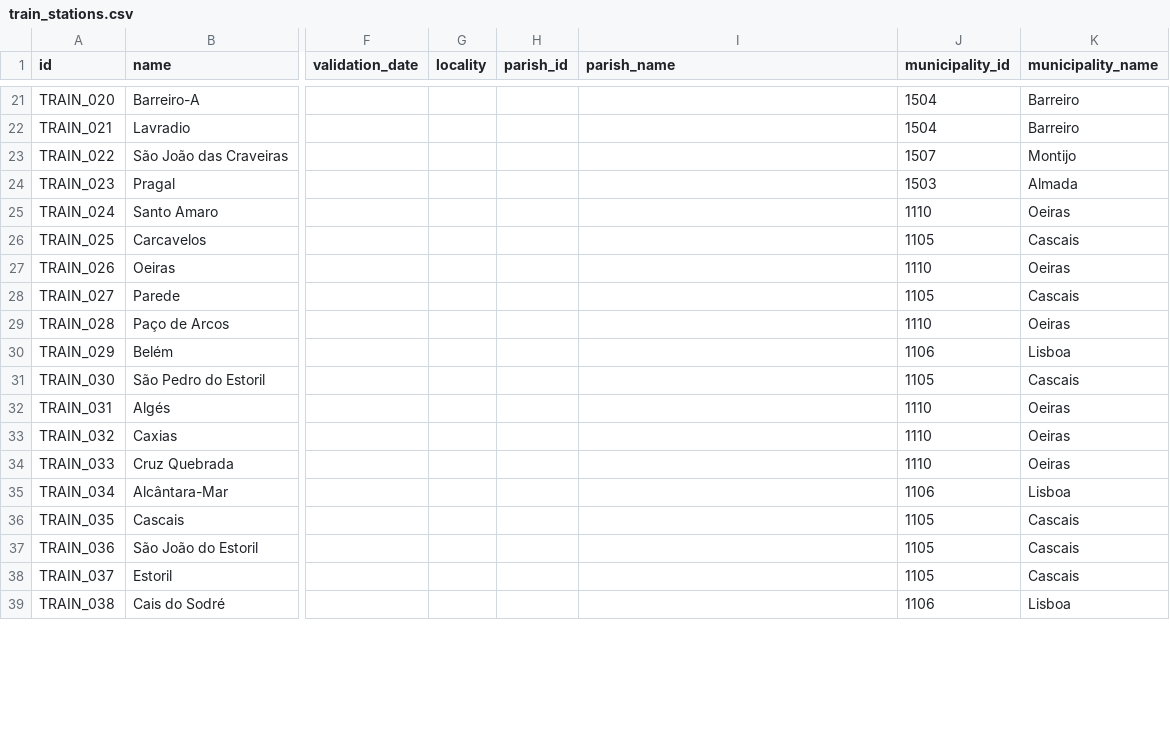
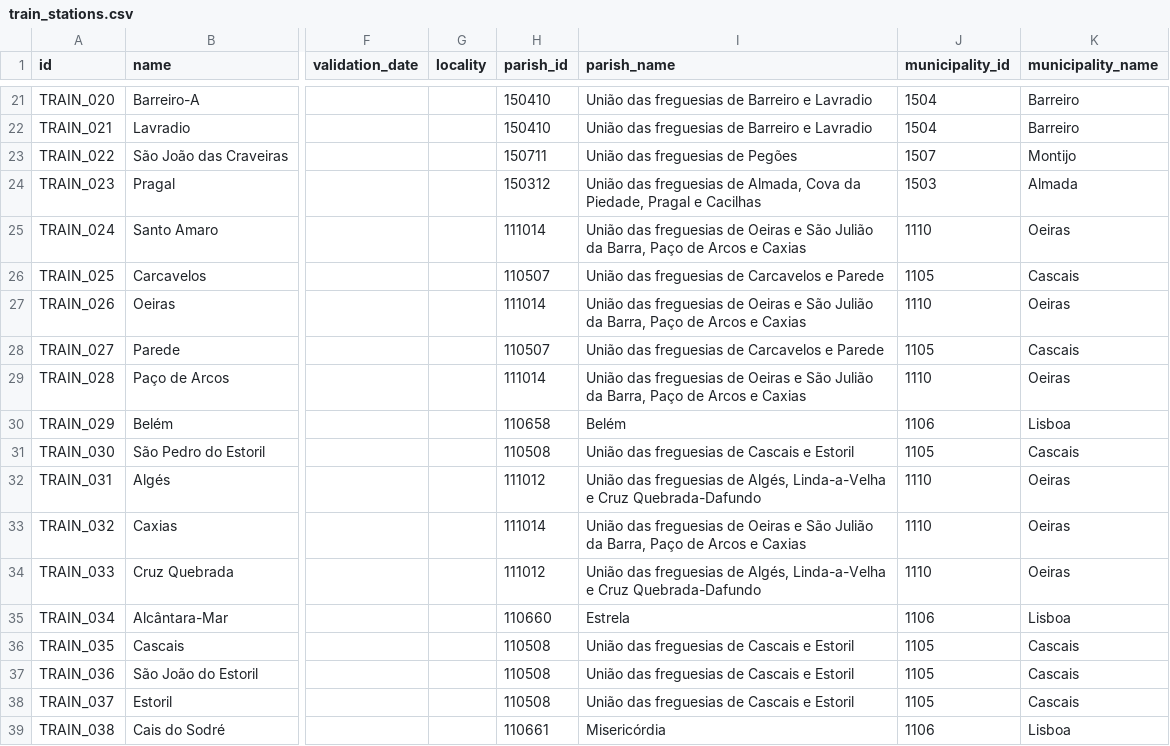
Before and after one commit to carrismetropolitana/datasets, a CSV file: facilities/train_stations/train_stations.csv, drawn as a sheet; only a part is shown, gaps mark what is left out; the diff covers the shown part only; the diff names each change by its address in the sheet, - before the commit and + after, or states it on an @@ line.

Commit message:
Added parish_id

```diff
--- a/facilities/train_stations/train_stations.csv
+++ b/facilities/train_stations/train_stations.csv
-H21:H22 (parish_id): (empty)
+H21:H22 (parish_id): 150410
-I21:I22 (parish_name): (empty)
+I21:I22 (parish_name): União das freguesias de Barreiro e Lavradio
-H23 (parish_id): (empty)
+H23 (parish_id): 150711
-I23 (parish_name): (empty)
+I23 (parish_name): União das freguesias de Pegões
-H24 (parish_id): (empty)
+H24 (parish_id): 150312
-I24 (parish_name): (empty)
+I24 (parish_name): União das freguesias de Almada, Cova da Piedade, Pragal e Cacilhas
-H25 (parish_id): (empty)
+H25 (parish_id): 111014
-I25 (parish_name): (empty)
+I25 (parish_name): União das freguesias de Oeiras e São Julião da Barra, Paço de Arcos e Caxias
-H26 (parish_id): (empty)
+H26 (parish_id): 110507
-I26 (parish_name): (empty)
+I26 (parish_name): União das freguesias de Carcavelos e Parede
-H27 (parish_id): (empty)
+H27 (parish_id): 111014
-I27 (parish_name): (empty)
+I27 (parish_name): União das freguesias de Oeiras e São Julião da Barra, Paço de Arcos e Caxias
-H28 (parish_id): (empty)
+H28 (parish_id): 110507
-I28 (parish_name): (empty)
+I28 (parish_name): União das freguesias de Carcavelos e Parede
-H29 (parish_id): (empty)
+H29 (parish_id): 111014
-I29 (parish_name): (empty)
+I29 (parish_name): União das freguesias de Oeiras e São Julião da Barra, Paço de Arcos e Caxias
-H30 (parish_id): (empty)
+H30 (parish_id): 110658
-I30 (parish_name): (empty)
+I30 (parish_name): Belém
-H31 (parish_id): (empty)
+H31 (parish_id): 110508
-I31 (parish_name): (empty)
+I31 (parish_name): União das freguesias de Cascais e Estoril
-H32 (parish_id): (empty)
+H32 (parish_id): 111012
-I32 (parish_name): (empty)
+I32 (parish_name): União das freguesias de Algés, Linda-a-Velha e Cruz Quebrada-Dafundo
-H33 (parish_id): (empty)
+H33 (parish_id): 111014
-I33 (parish_name): (empty)
+I33 (parish_name): União das freguesias de Oeiras e São Julião da Barra, Paço de Arcos e Caxias
-H34 (parish_id): (empty)
+H34 (parish_id): 111012
-I34 (parish_name): (empty)
+I34 (parish_name): União das freguesias de Algés, Linda-a-Velha e Cruz Quebrada-Dafundo
-H35 (parish_id): (empty)
+H35 (parish_id): 110660
-I35 (parish_name): (empty)
+I35 (parish_name): Estrela
-H36:H38 (parish_id): (empty)
+H36:H38 (parish_id): 110508
-I36:I38 (parish_name): (empty)
+I36:I38 (parish_name): União das freguesias de Cascais e Estoril
-H39 (parish_id): (empty)
+H39 (parish_id): 110661
-I39 (parish_name): (empty)
+I39 (parish_name): Misericórdia
```
Also changed, not shown: 124 edited cells elsewhere in this file.
